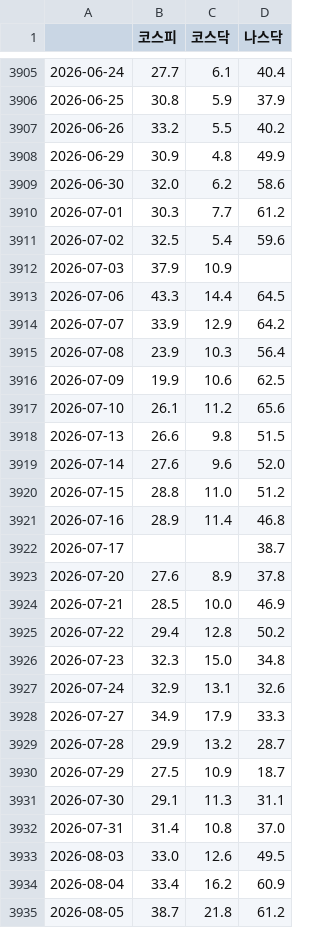
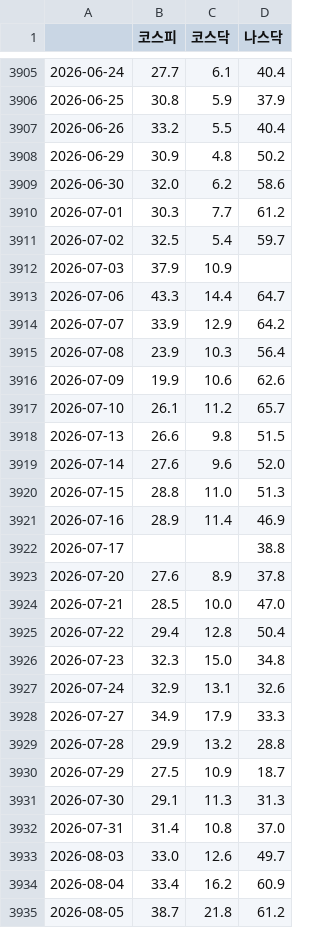
Before and after one commit to JH-src/kr-market-daily, a CSV file: data/fg/fg_daily.csv, drawn as a sheet; only a part is shown, gaps mark what is left out; the diff covers the shown part only.

```diff
--- a/data/fg/fg_daily.csv
+++ b/data/fg/fg_daily.csv
@@ -3906,21 +3906,21 @@
 2026-06-25,30.8,5.9,37.9
-2026-06-26,33.2,5.5,40.2
-2026-06-29,30.9,4.8,49.9
+2026-06-26,33.2,5.5,40.4
+2026-06-29,30.9,4.8,50.2
 2026-06-30,32.0,6.2,58.6
 2026-07-01,30.3,7.7,61.2
-2026-07-02,32.5,5.4,59.6
+2026-07-02,32.5,5.4,59.7
 2026-07-03,37.9,10.9,
-2026-07-06,43.3,14.4,64.5
+2026-07-06,43.3,14.4,64.7
 2026-07-07,33.9,12.9,64.2
 2026-07-08,23.9,10.3,56.4
-2026-07-09,19.9,10.6,62.5
-2026-07-10,26.1,11.2,65.6
+2026-07-09,19.9,10.6,62.6
+2026-07-10,26.1,11.2,65.7
 2026-07-13,26.6,9.8,51.5
 2026-07-14,27.6,9.6,52.0
-2026-07-15,28.8,11.0,51.2
-2026-07-16,28.9,11.4,46.8
-2026-07-17,,,38.7
+2026-07-15,28.8,11.0,51.3
+2026-07-16,28.9,11.4,46.9
+2026-07-17,,,38.8
 2026-07-20,27.6,8.9,37.8
-2026-07-21,28.5,10.0,46.9
-2026-07-22,29.4,12.8,50.2
+2026-07-21,28.5,10.0,47.0
+2026-07-22,29.4,12.8,50.4
 2026-07-23,32.3,15.0,34.8
@@ -3928,7 +3928,7 @@
 2026-07-27,34.9,17.9,33.3
-2026-07-28,29.9,13.2,28.7
+2026-07-28,29.9,13.2,28.8
 2026-07-29,27.5,10.9,18.7
-2026-07-30,29.1,11.3,31.1
+2026-07-30,29.1,11.3,31.3
 2026-07-31,31.4,10.8,37.0
-2026-08-03,33.0,12.6,49.5
+2026-08-03,33.0,12.6,49.7
 2026-08-04,33.4,16.2,60.9
```
Also changed, not shown: 1 added row and 63 edited cells elsewhere in this file, data/fg/fg_components.csv, data/fg/us_breadth.csv, 4 other files.
